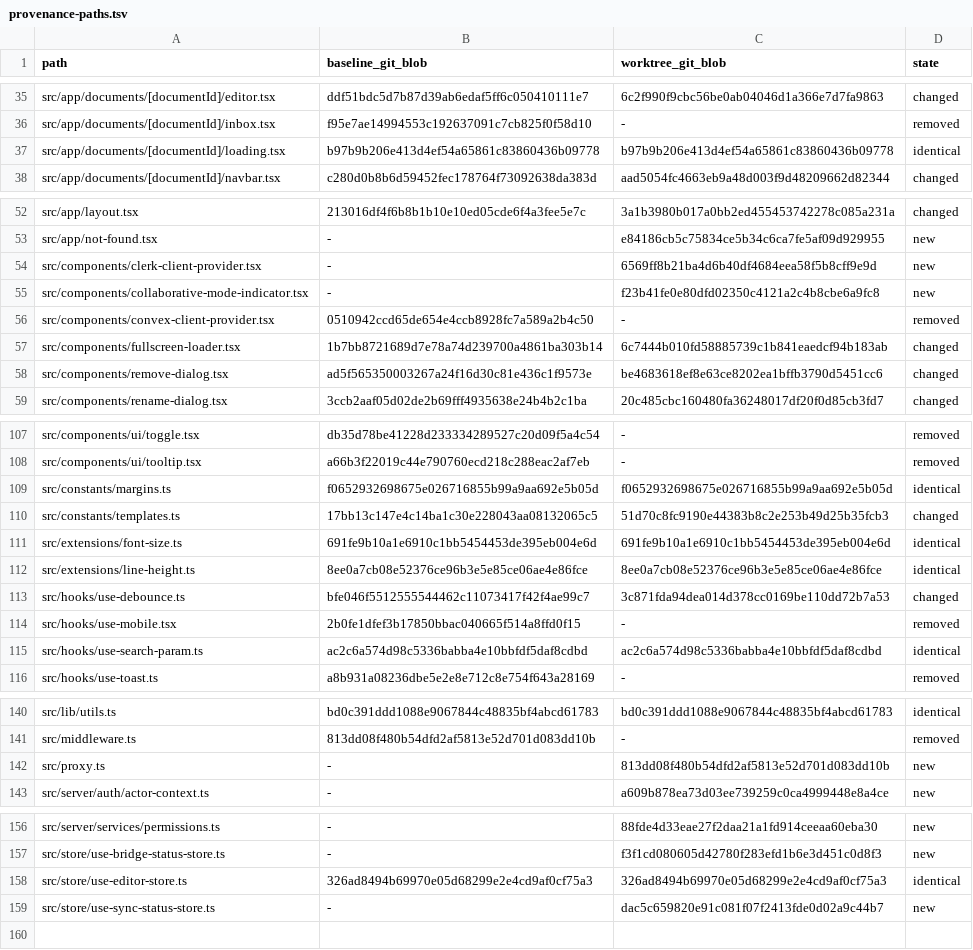
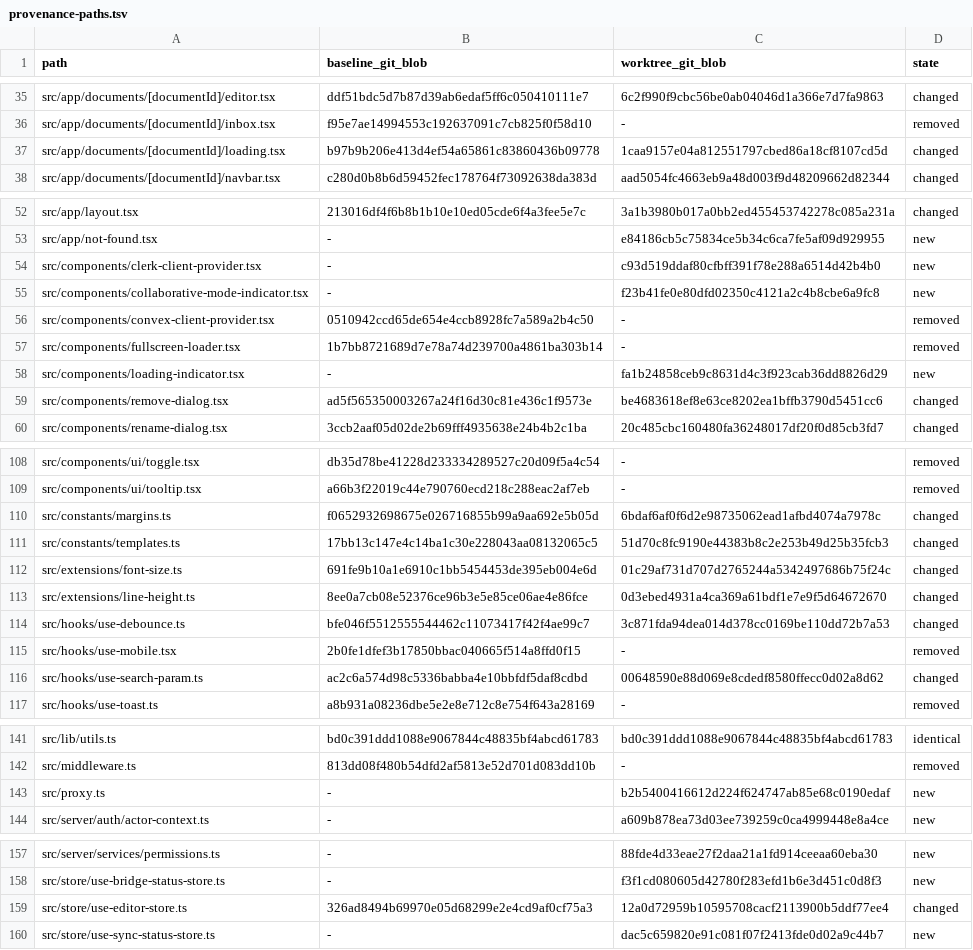
Before and after one commit to UtkarsHMer05/Concord-Dev, a TSV file: docs/audits/provenance-paths.tsv, drawn as a sheet; only a part is shown, gaps mark what is left out.

Commit message:
license: resolve repository licensing under MIT with enforced provenance
- Root LICENSE (MIT) added; original work is now licensed, and the
  tutorial-derived material is resolved rather than papered over:
  all identical baseline files were rewritten or proven third-party.
- The 11 retained ui primitives + cn() are verified shadcn/ui registry
  output (MIT), attributed in NOTICE and allowlisted with evidence.
- scripts/security/provenance-check.sh: CI gate — no shipped file may
  be byte-identical to antonio-original-baseline without a verified
  permissive-license allowlist entry; known baseline assets banned.
  Caught components.json in testing; rewritten. Currently 0 failures.
- Cargo workspace license=MIT restored and inherited by the crate
  (cargo-deny: advisories/bans/licenses/sources all ok).
- docs/PROVENANCE.md rewritten as the full recruiter-facing record:
  origin, categories, enforcement, license status.
- NOTICE updated: license statement, shadcn attribution, crate/image
  SBOM pointers, sharp/LGPL caveat retained.

```diff
--- a/docs/audits/provenance-paths.tsv
+++ b/docs/audits/provenance-paths.tsv
@@ -36,3 +36,3 @@ src/app/documents/[documentId]/editor.tsx	ddf51bdc5d7b87d39ab6edaf5ff6c050410111
 src/app/documents/[documentId]/inbox.tsx	f95e7ae14994553c192637091c7cb825f0f58d10	-	removed
-src/app/documents/[documentId]/loading.tsx	b97b9b206e413d4ef54a65861c83860436b09778	b97b9b206e413d4ef54a65861c83860436b09778	identical
+src/app/documents/[documentId]/loading.tsx	b97b9b206e413d4ef54a65861c83860436b09778	1caa9157e04a812551797cbed86a18cf8107cd5d	changed
 src/app/documents/[documentId]/navbar.tsx	c280d0b8b6d59452fec178764f73092638da383d	aad5054fc4663eb9a48d003f9d48209662d82344	changed
@@ -53,6 +53,7 @@ src/app/layout.tsx	213016df4f6b8b1b10e10ed05cde6f4a3fee5e7c	3a1b3980b017a0bb2ed4
 src/app/not-found.tsx	-	e84186cb5c75834ce5b34c6ca7fe5af09d929955	new
-src/components/clerk-client-provider.tsx	-	6569ff8b21ba4d6b40df4684eea58f5b8cff9e9d	new
+src/components/clerk-client-provider.tsx	-	c93d519ddaf80cfbff391f78e288a6514d42b4b0	new
 src/components/collaborative-mode-indicator.tsx	-	f23b41fe0e80dfd02350c4121a2c4b8cbe6a9fc8	new
 src/components/convex-client-provider.tsx	0510942ccd65de654e4ccb8928fc7a589a2b4c50	-	removed
-src/components/fullscreen-loader.tsx	1b7bb8721689d7e78a74d239700a4861ba303b14	6c7444b010fd58885739c1b841eaedcf94b183ab	changed
+src/components/fullscreen-loader.tsx	1b7bb8721689d7e78a74d239700a4861ba303b14	-	removed
+src/components/loading-indicator.tsx	-	fa1b24858ceb9c8631d4c3f923cab36dd8826d29	new
 src/components/remove-dialog.tsx	ad5f565350003267a24f16d30c81e436c1f9573e	be4683618ef8e63ce8202ea1bffb3790d5451cc6	changed
@@ -108,9 +109,9 @@ src/components/ui/toggle.tsx	db35d78be41228d233334289527c20d09f5a4c54	-	removed
 src/components/ui/tooltip.tsx	a66b3f22019c44e790760ecd218c288eac2af7eb	-	removed
-src/constants/margins.ts	f0652932698675e026716855b99a9aa692e5b05d	f0652932698675e026716855b99a9aa692e5b05d	identical
+src/constants/margins.ts	f0652932698675e026716855b99a9aa692e5b05d	6bdaf6af0f6d2e98735062ead1afbd4074a7978c	changed
 src/constants/templates.ts	17bb13c147e4c14ba1c30e228043aa08132065c5	51d70c8fc9190e44383b8c2e253b49d25b35fcb3	changed
-src/extensions/font-size.ts	691fe9b10a1e6910c1bb5454453de395eb004e6d	691fe9b10a1e6910c1bb5454453de395eb004e6d	identical
-src/extensions/line-height.ts	8ee0a7cb08e52376ce96b3e5e85ce06ae4e86fce	8ee0a7cb08e52376ce96b3e5e85ce06ae4e86fce	identical
+src/extensions/font-size.ts	691fe9b10a1e6910c1bb5454453de395eb004e6d	01c29af731d707d2765244a5342497686b75f24c	changed
+src/extensions/line-height.ts	8ee0a7cb08e52376ce96b3e5e85ce06ae4e86fce	0d3ebed4931a4ca369a61bdf1e7e9f5d64672670	changed
 src/hooks/use-debounce.ts	bfe046f5512555544462c11073417f42f4ae99c7	3c871fda94dea014d378cc0169be110dd72b7a53	changed
 src/hooks/use-mobile.tsx	2b0fe1dfef3b17850bbac040665f514a8ffd0f15	-	removed
-src/hooks/use-search-param.ts	ac2c6a574d98c5336babba4e10bbfdf5daf8cdbd	ac2c6a574d98c5336babba4e10bbfdf5daf8cdbd	identical
+src/hooks/use-search-param.ts	ac2c6a574d98c5336babba4e10bbfdf5daf8cdbd	00648590e88d069e8cdedf8580ffecc0d02a8d62	changed
 src/hooks/use-toast.ts	a8b931a08236dbe5e2e8e712c8e754f643a28169	-	removed
@@ -141,3 +142,3 @@ src/lib/utils.ts	bd0c391ddd1088e9067844c48835bf4abcd61783	bd0c391ddd1088e9067844
 src/middleware.ts	813dd08f480b54dfd2af5813e52d701d083dd10b	-	removed
-src/proxy.ts	-	813dd08f480b54dfd2af5813e52d701d083dd10b	new
+src/proxy.ts	-	b2b5400416612d224f624747ab85e68c0190edaf	new
 src/server/auth/actor-context.ts	-	a609b878ea73d03ee739259c0ca4999448e8a4ce	new
@@ -157,3 +158,3 @@ src/server/services/permissions.ts	-	88fde4d33eae27f2daa21a1fd914ceeaa60eba30	ne
 src/store/use-bridge-status-store.ts	-	f3f1cd080605d42780f283efd1b6e3d451c0d8f3	new
-src/store/use-editor-store.ts	326ad8494b69970e05d68299e2e4cd9af0cf75a3	326ad8494b69970e05d68299e2e4cd9af0cf75a3	identical
+src/store/use-editor-store.ts	326ad8494b69970e05d68299e2e4cd9af0cf75a3	12a0d72959b10595708cacf2113900b5ddf77ee4	changed
 src/store/use-sync-status-store.ts	-	dac5c659820e91c081f07f2413fde0d02a9c44b7	new
```
Also changed, not shown: 7 other files.
